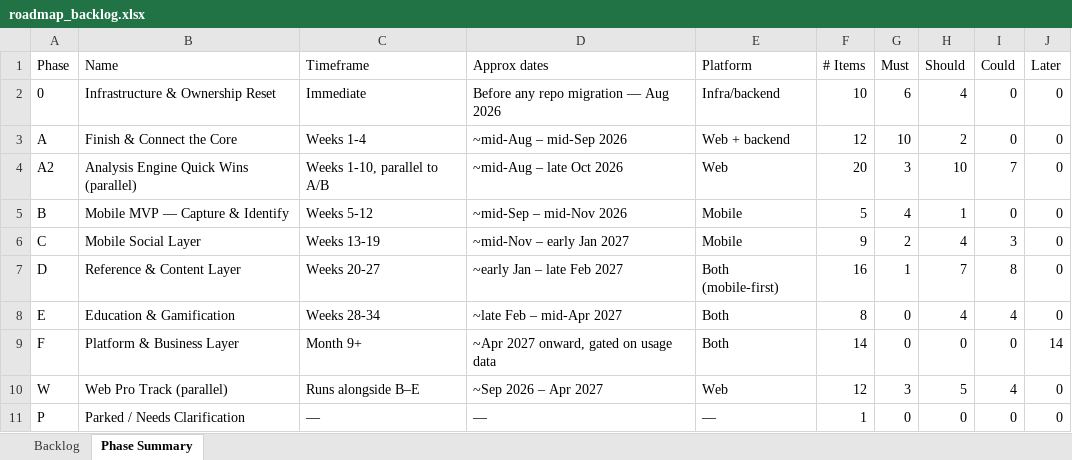
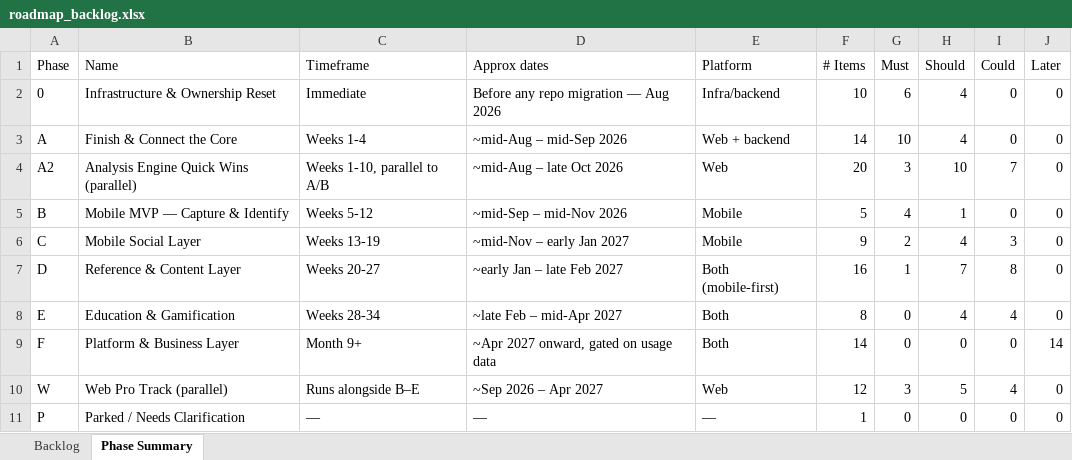
Before and after one commit to Altinsk/swales-backend, an Excel workbook: docs/roadmap_backlog.xlsx, sheet Phase Summary, drawn as a sheet; values as stored, in another font and other column widths than the file's, no borders; the diff names each change by its address in the sheet, - before the commit and + after, or states it on an @@ line.

Commit message:
Add future-concerns.md; scope 2FA and disposable-email blocking; clean up stale CLAUDE.md notes
New 4th tracking doc at Omar's request: a living checklist of risks/gaps
intentionally deferred rather than fixed immediately, reviewed before
starting a new phase or a real-users/monetization milestone. Seeded with
everything flagged-but-unfixed from the auth threat sweep.

Two new roadmap items added to Phase A per Omar's request: optional TOTP
2FA (target: before monetization go-live) and blocking disposable/temporary
email domains at registration. Neither built yet.

Also rewrote all three repos' CLAUDE.md files, which had accumulated
several sessions' worth of "corrected" notes on top of corrections -
now a single clean statement instead of a changelog of past mistakes.

```diff
--- a/docs/roadmap_backlog.xlsx (sheet Phase Summary)
+++ b/docs/roadmap_backlog.xlsx (sheet Phase Summary)
-F3 (# Items): 12
+F3 (# Items): 14
-H3 (Should): 2
+H3 (Should): 4
```
Also changed, not shown: sheet Backlog, 4 other files.
